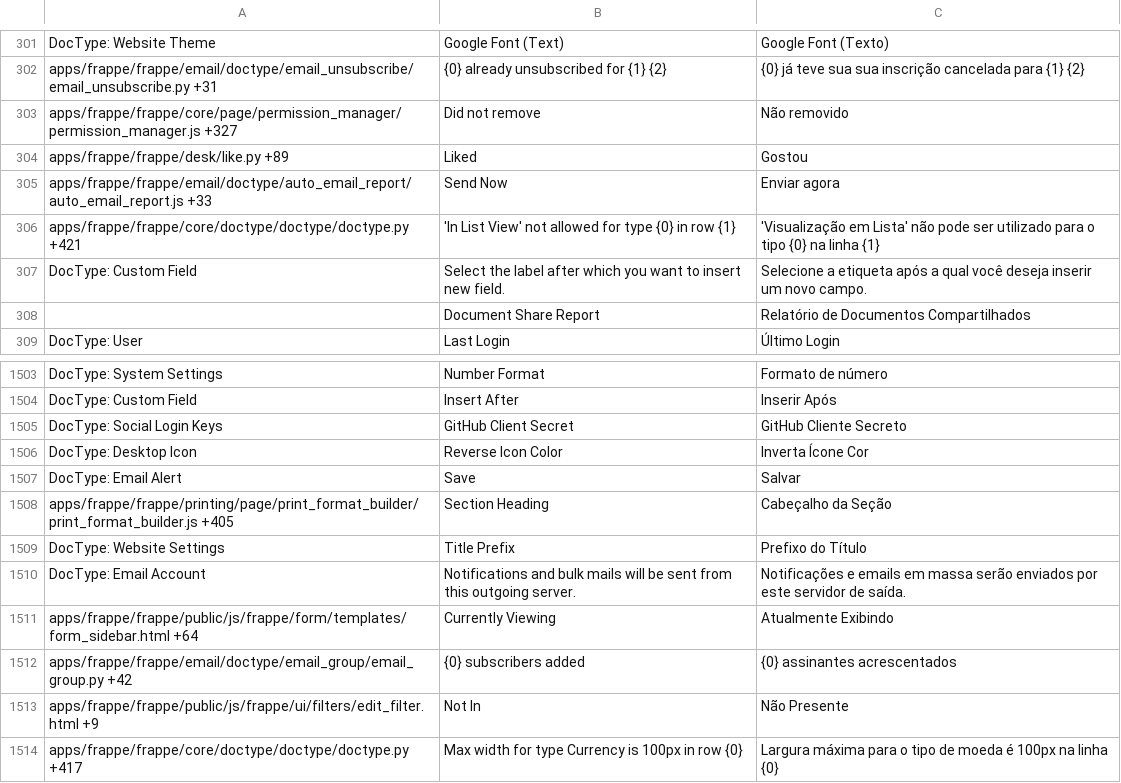
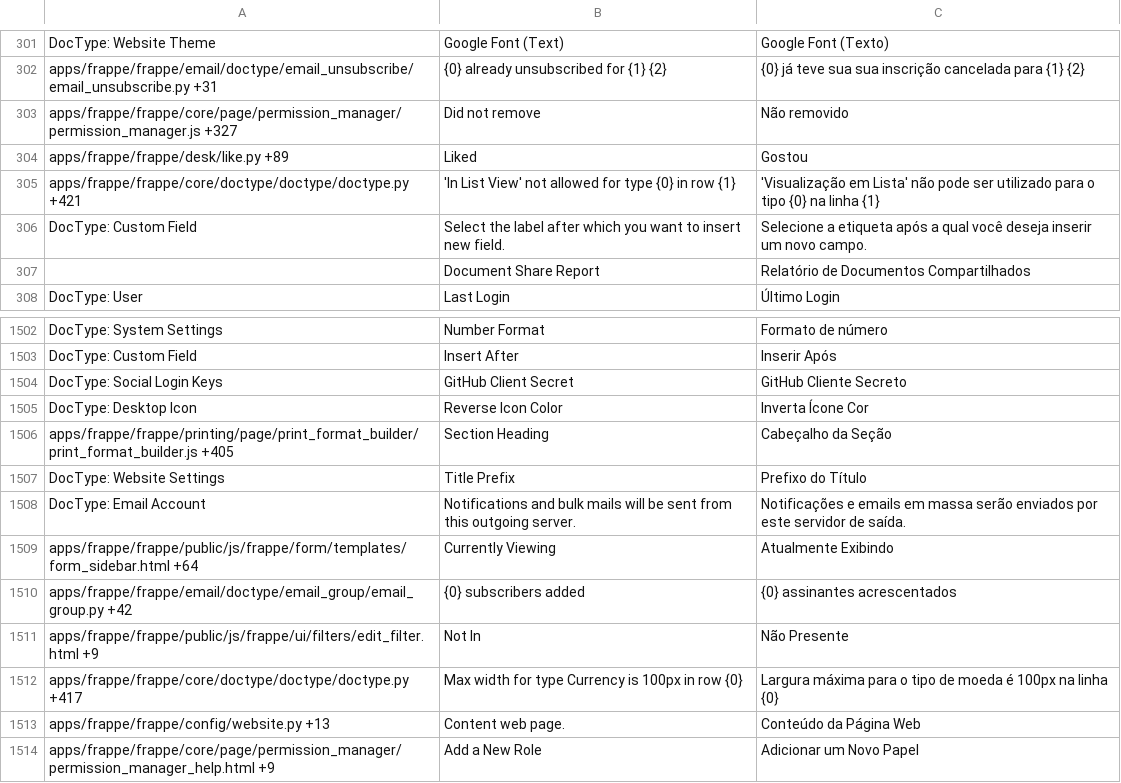
Before and after one commit to frappe/frappe, a CSV file: frappe/translations/pt-BR.csv, drawn as a sheet; only a part is shown, gaps mark what is left out; the shorter side is filled out with more unchanged rows.

Commit message:
[translation] translation updates (#3343)

```diff
--- a/frappe/translations/pt-BR.csv
+++ b/frappe/translations/pt-BR.csv
@@ -304,3 +304,2 @@ apps/frappe/frappe/core/page/permission_manager/permission_manager.js +327,Did n
 apps/frappe/frappe/desk/like.py +89,Liked,Gostou
-apps/frappe/frappe/email/doctype/auto_email_report/auto_email_report.js +33,Send Now,Enviar agora
 apps/frappe/frappe/core/doctype/doctype/doctype.py +421,'In List View' not allowed for type {0} in row {1},'Visualização em Lista' não pode ser utilizado para o tipo {0} na linha {1}
@@ -1540,3 +1539,2 @@ DocType: Social Login Keys,GitHub Client Secret,GitHub Cliente Secreto
 DocType: Desktop Icon,Reverse Icon Color,Inverta Ícone Cor
-DocType: Email Alert,Save,Salvar
 apps/frappe/frappe/printing/page/print_format_builder/print_format_builder.js +405,Section Heading,Cabeçalho da Seção
```
Also changed, not shown: frappe/translations/fr.csv, 4 other files.
